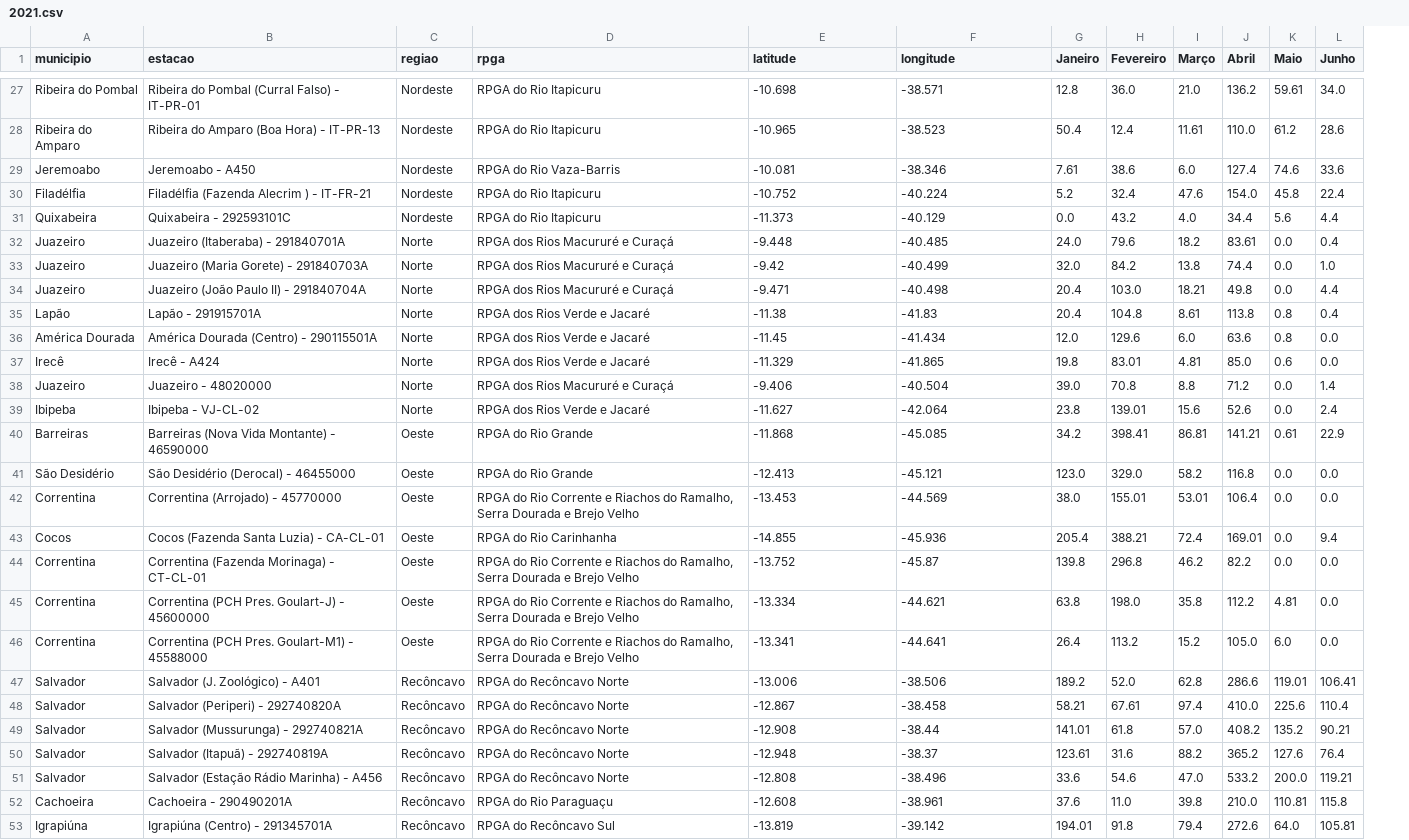
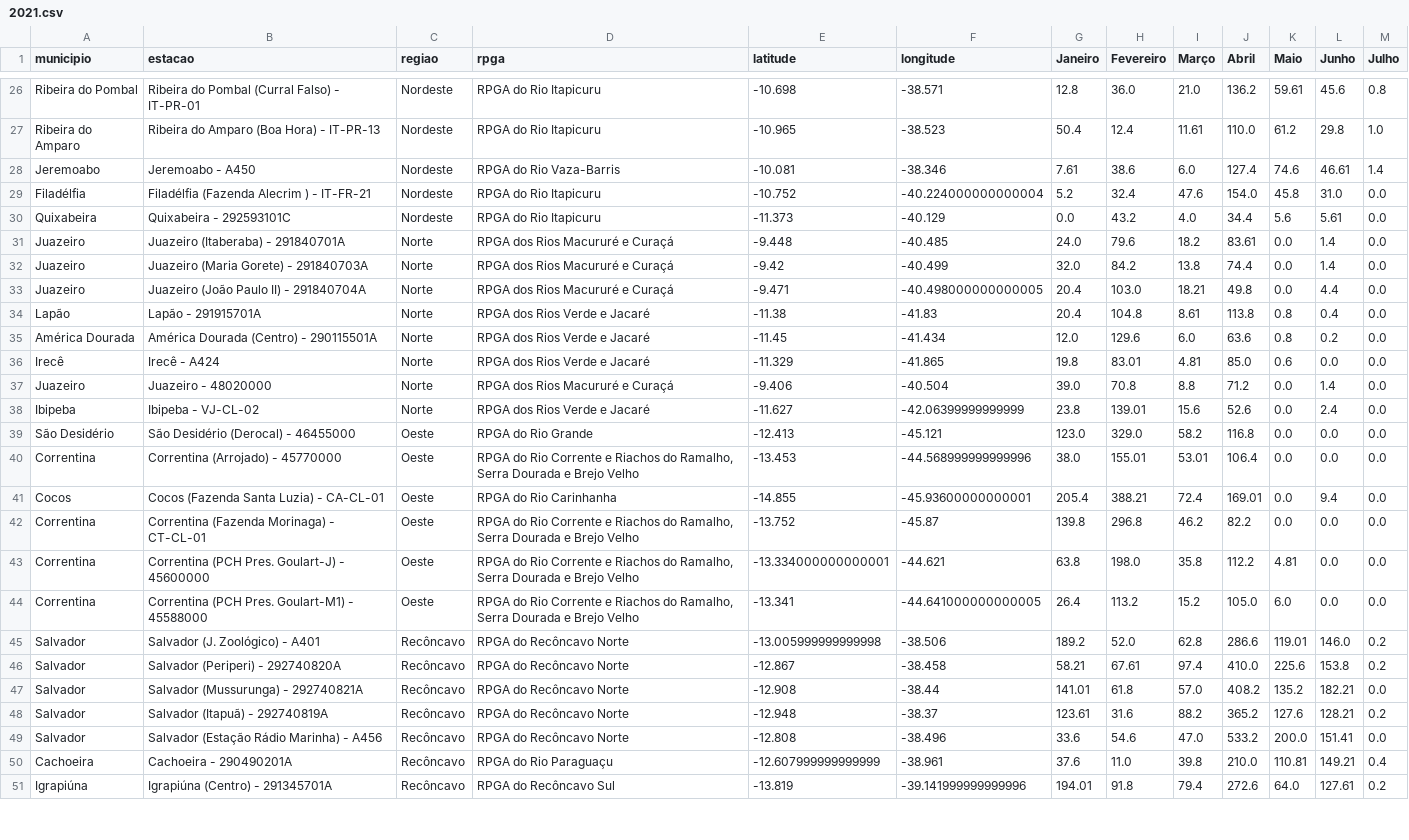
Before and after one commit to SantiagoAmaral/monitoramento1, a CSV file: dados/mensal/2021.csv, drawn as a sheet; only a part is shown, gaps mark what is left out; removed rows and columns are numbered as before the commit, all else as after; the diff covers the shown part only; the diff names each change by its address in the sheet, - before the commit and + after, or states it on an @@ line.

```diff
--- a/dados/mensal/2021.csv
+++ b/dados/mensal/2021.csv
+column M (Julho), rows 26-51: 0.8 | 1.0 | 1.4 | 0.0 | 0.0 | 0.0 | 0.0 | 0.0 | 0.0 | 0.0 | 0.0 | 0.0 | 0.0 | 0.0 | 0.0 | 0.0 | 0.0 | 0.0 | 0.0 | 0.2 | 0.2 | 0.0 | 0.2 | 0.0 | 0.4 | 0.2
-L26 (Junho): 34.0
+L26 (Junho): 45.6
-L27 (Junho): 28.6
+L27 (Junho): 29.8
-L28 (Junho): 33.6
+L28 (Junho): 46.61
-F29 (longitude): -40.224
+F29 (longitude): -40.224000000000004
-L29 (Junho): 22.4
+L29 (Junho): 31.0
-L30 (Junho): 4.4
+L30 (Junho): 5.61
-L31 (Junho): 0.4
+L31 (Junho): 1.4
-L32 (Junho): 1.0
+L32 (Junho): 1.4
-F33 (longitude): -40.498
+F33 (longitude): -40.498000000000005
-L35 (Junho): 0.0
+L35 (Junho): 0.2
-F38 (longitude): -42.064
+F38 (longitude): -42.06399999999999
-row 40: Barreiras | Barreiras (Nova Vida Montante) - 46590000 | Oeste | RPGA do Rio Grande | -11.868 | -45.085 | 34.2 | 398.41 | 86.81 | 141.21 | 0.61 | 22.9
-F40 (longitude): -44.569
+F40 (longitude): -44.568999999999996
-F41 (longitude): -45.936
+F41 (longitude): -45.93600000000001
-E43 (latitude): -13.334
+E43 (latitude): -13.334000000000001
-F44 (longitude): -44.641
+F44 (longitude): -44.641000000000005
-E45 (latitude): -13.006
+E45 (latitude): -13.005999999999998
-L45 (Junho): 106.41
+L45 (Junho): 146.0
-L46 (Junho): 110.4
+L46 (Junho): 153.8
-L47 (Junho): 90.21
+L47 (Junho): 182.21
-L48 (Junho): 76.4
+L48 (Junho): 128.21
-L49 (Junho): 119.21
+L49 (Junho): 151.41
-E50 (latitude): -12.608
+E50 (latitude): -12.607999999999999
-L50 (Junho): 115.8
+L50 (Junho): 149.21
-F51 (longitude): -39.142
+F51 (longitude): -39.141999999999996
-L51 (Junho): 105.81
+L51 (Junho): 127.61
```
Also changed, not shown: 1 removed row and 115 edited cells elsewhere in this file, 15 other files.
